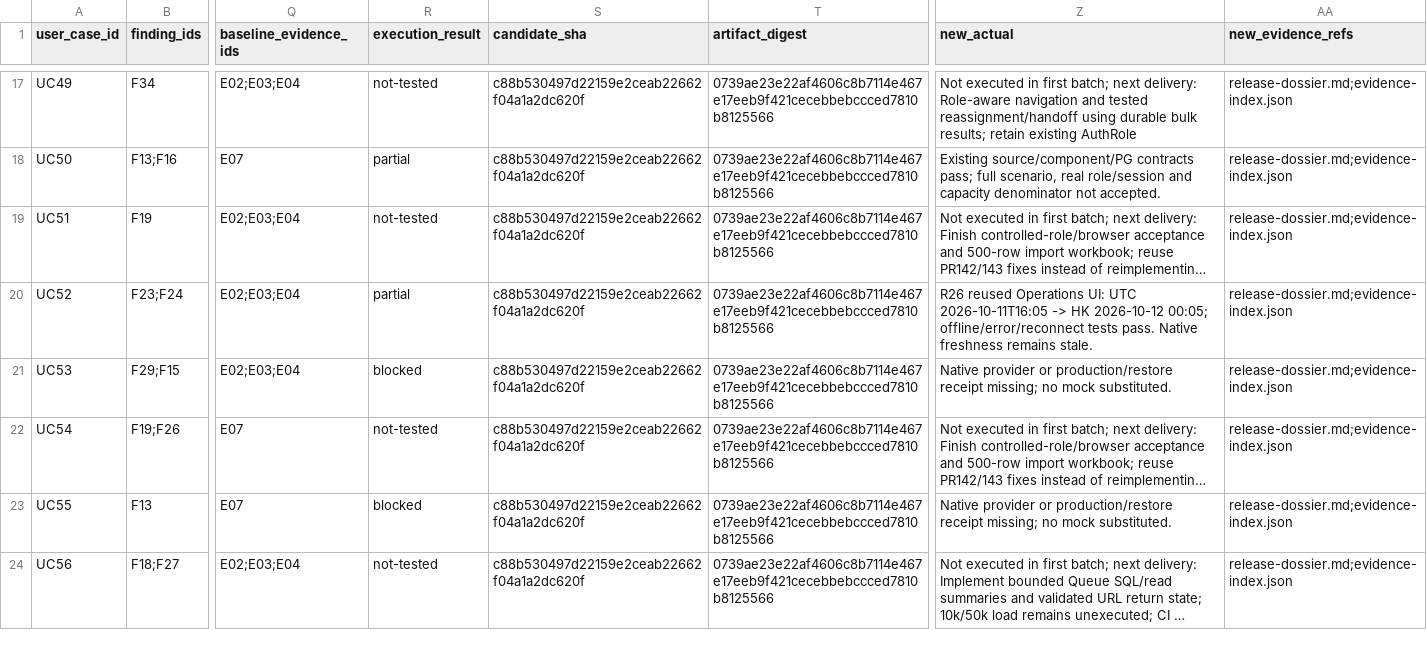
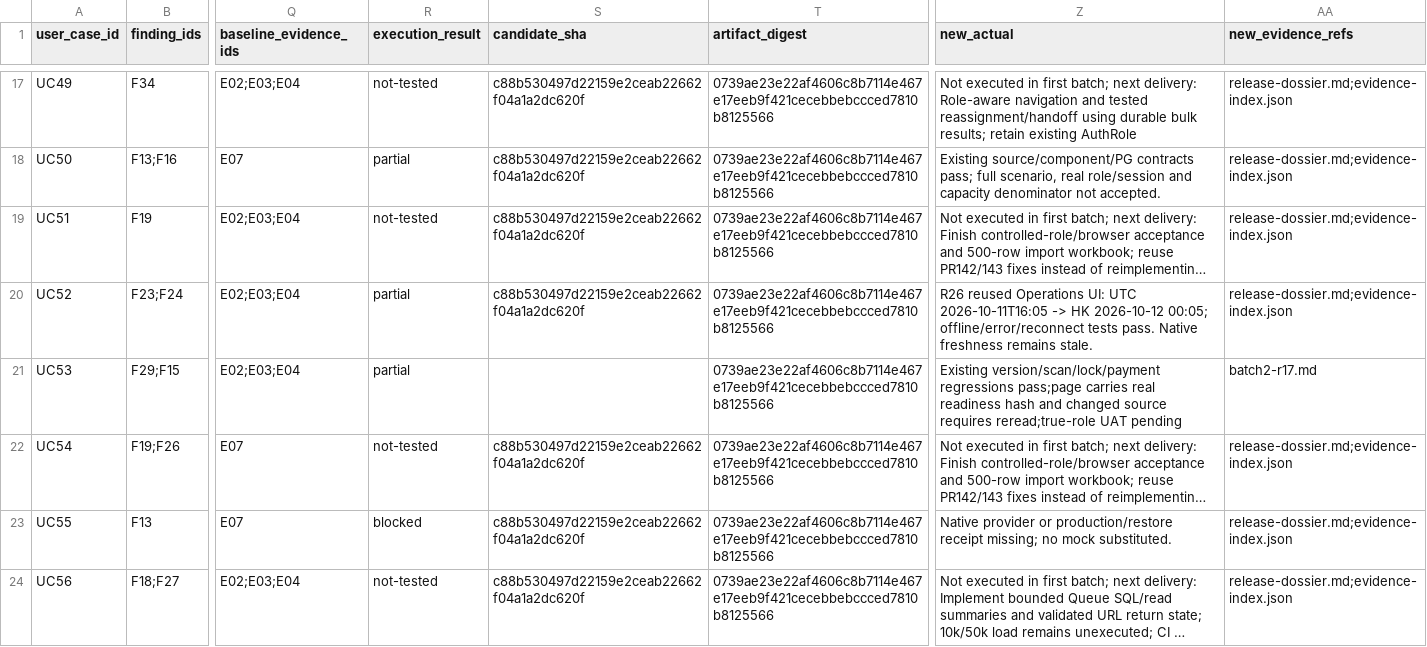
Before and after one commit to YNWAforever/kossilon-hub, a CSV file: docs/audit-remediation/2026-10-12/user-case-execution.csv, drawn as a sheet; only a part is shown, gaps mark what is left out; long unchanged cells end in …; the diff covers the shown part only; the diff names each change by its address in the sheet, - before the commit and + after, or states it on an @@ line.

Commit message:
fix(payments): join bounded proof and debt pages with scoped document search

```diff
--- a/docs/audit-remediation/2026-10-12/user-case-execution.csv
+++ b/docs/audit-remediation/2026-10-12/user-case-execution.csv
-R21 (execution_result): blocked
+R21 (execution_result): partial
-S21 (candidate_sha): c88b530497d22159e2ceab22662f04a1a2dc620f
+S21 (candidate_sha): (empty)
-Z21 (new_actual): Native provider or production/restore receipt missing; no mock substituted.
+Z21 (new_actual): Existing version/scan/lock/payment regressions pass;page carries real readiness hash and changed source requires reread;true-role UAT pending
-AA21 (new_evidence_refs): release-dossier.md;evidence-index.json
+AA21 (new_evidence_refs): batch2-r17.md
```
Also changed, not shown: 21 edited cells elsewhere in this file, docs/audit-remediation/2026-10-12/task-tracker.csv, 23 other files.
